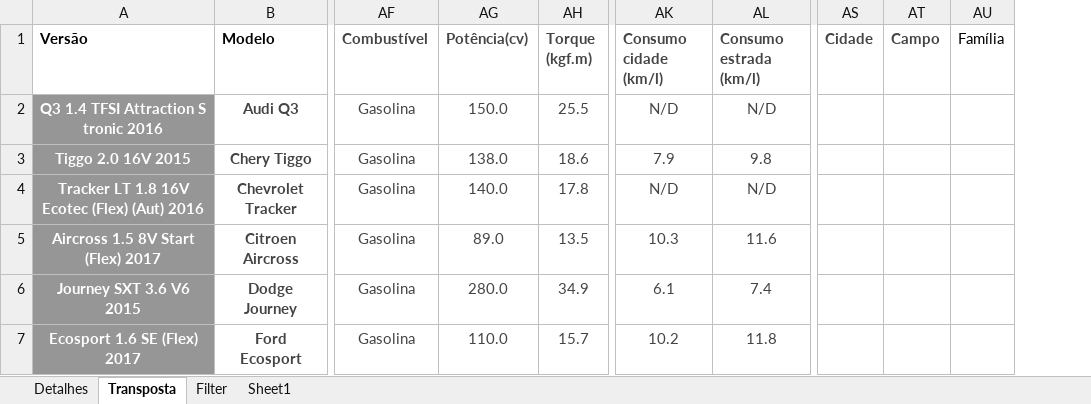
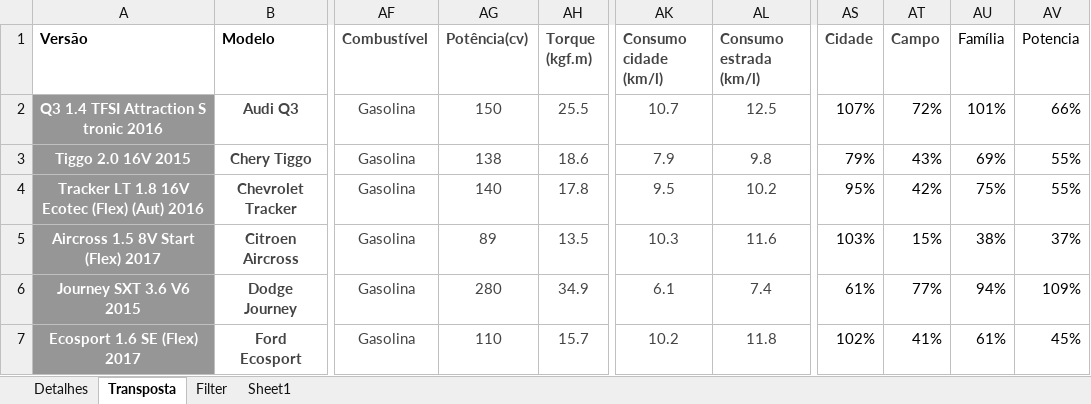
Before and after one commit to dbrauner/trab_ia, an Excel workbook: Comparison.xlsx, sheet Transposta, drawn as a sheet; only a part is shown, gaps mark what is left out; values as stored, in another font and other column widths than the file's, no borders; table styles not drawn; the diff covers the shown part only; the diff names each change by its address in the sheet, - before the commit and + after, or states it on an @@ line.

Commit message:
salvo excel

```diff
--- a/Comparison.xlsx (sheet Transposta)
+++ b/Comparison.xlsx (sheet Transposta)
+column AV (Potencia), rows 2-7: 66% | 55% | 55% | 37% | 109% | 45%
-AG2 (Potência(cv)): 150.0
+AG2 (Potência(cv)): 150
-AK2 (Consumo cidade (km/l)): N/D
+AK2 (Consumo cidade (km/l)): 10.7
-AL2 (Consumo estrada (km/l)): N/D
+AL2 (Consumo estrada (km/l)): 12.5
-AS2 (Cidade): (empty)
+AS2 (Cidade): 107%
-AT2 (Campo): (empty)
+AT2 (Campo): 72%
-AU2 (Família): (empty)
+AU2 (Família): 101%
-AG3 (Potência(cv)): 138.0
+AG3 (Potência(cv)): 138
-AS3 (Cidade): (empty)
+AS3 (Cidade): 79%
-AT3 (Campo): (empty)
+AT3 (Campo): 43%
-AU3 (Família): (empty)
+AU3 (Família): 69%
-AG4 (Potência(cv)): 140.0
+AG4 (Potência(cv)): 140
-AK4 (Consumo cidade (km/l)): N/D
+AK4 (Consumo cidade (km/l)): 9.5
-AL4 (Consumo estrada (km/l)): N/D
+AL4 (Consumo estrada (km/l)): 10.2
-AS4 (Cidade): (empty)
+AS4 (Cidade): 95%
-AT4 (Campo): (empty)
+AT4 (Campo): 42%
-AU4 (Família): (empty)
+AU4 (Família): 75%
-AG5 (Potência(cv)): 89.0
+AG5 (Potência(cv)): 89
-AS5 (Cidade): (empty)
+AS5 (Cidade): 103%
-AT5 (Campo): (empty)
+AT5 (Campo): 15%
-AU5 (Família): (empty)
+AU5 (Família): 38%
-AG6 (Potência(cv)): 280.0
+AG6 (Potência(cv)): 280
-AS6 (Cidade): (empty)
+AS6 (Cidade): 61%
-AT6 (Campo): (empty)
+AT6 (Campo): 77%
-AU6 (Família): (empty)
+AU6 (Família): 94%
-AG7 (Potência(cv)): 110.0
+AG7 (Potência(cv)): 110
-AS7 (Cidade): (empty)
+AS7 (Cidade): 102%
-AT7 (Campo): (empty)
+AT7 (Campo): 41%
-AU7 (Família): (empty)
+AU7 (Família): 61%
```
Also changed, not shown: 72 edited cells elsewhere in this sheet, sheet Filter, sheet Detalhes, charts or pictures.
